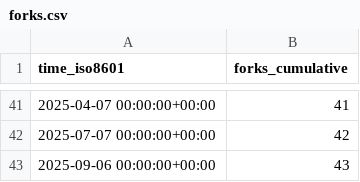
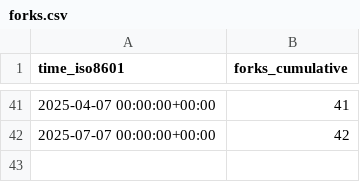
Before and after one commit to spatialmodel/inmap, a CSV file: spatialmodel/inmap/ghrs-data/forks.csv, drawn as a sheet; only a part is shown, gaps mark what is left out.

```diff
--- a/spatialmodel/inmap/ghrs-data/forks.csv
+++ b/spatialmodel/inmap/ghrs-data/forks.csv
@@ -42,2 +42 @@ time_iso8601,forks_cumulative
 2025-07-07 00:00:00+00:00,42
-2025-09-06 00:00:00+00:00,43
```
